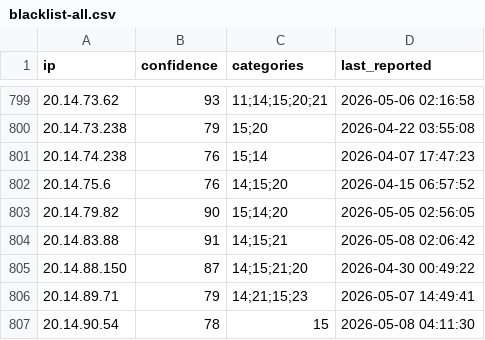
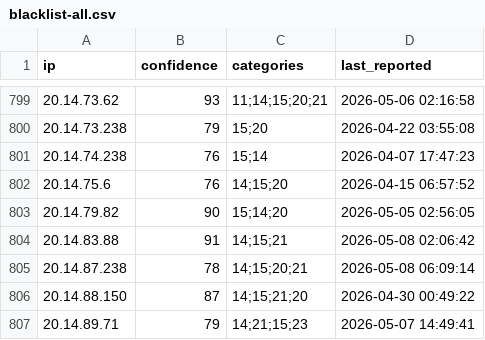
Before and after one commit to reportedip/reportedip-blacklist, a CSV file: blacklist-all.csv, drawn as a sheet; only a part is shown, gaps mark what is left out; the shorter side is filled out with more unchanged rows.

Commit message:
Update blacklist - 2026-05-10 04:11 UTC | 13225 IPs total | 9 thematic lists

```diff
--- a/blacklist-all.csv
+++ b/blacklist-all.csv
@@ -804,2 +804,3 @@ ip,confidence,categories,last_reported
 20.14.83.88,91,"14;15;21","2026-05-08 02:06:42"
+20.14.87.238,78,"14;15;20;21","2026-05-08 06:09:14"
 20.14.88.150,87,"14;15;21;20","2026-04-30 00:49:22"
```
Also changed, not shown: 10 other files.
